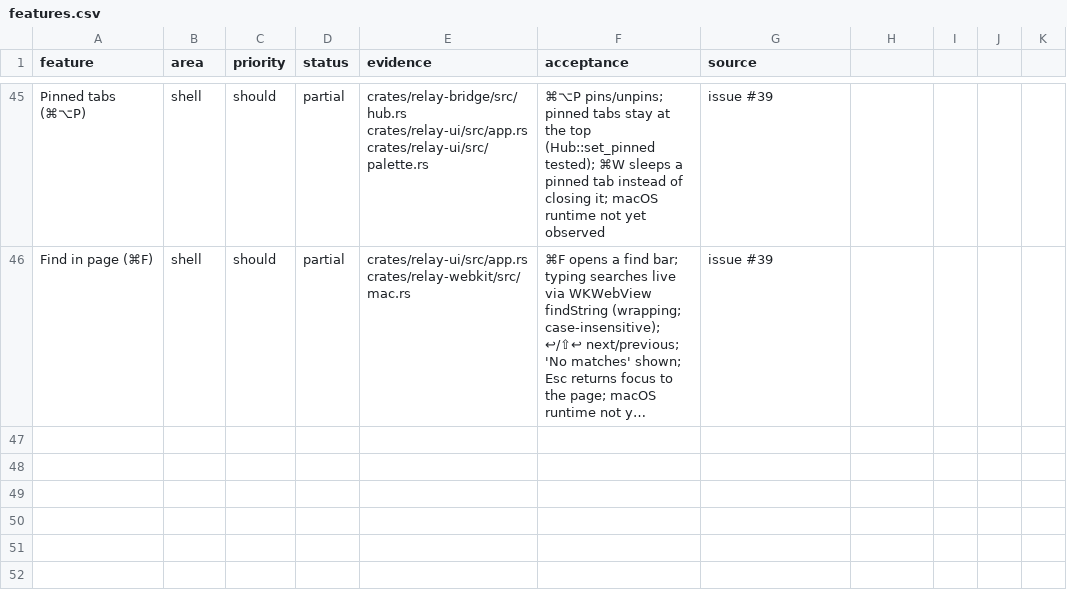
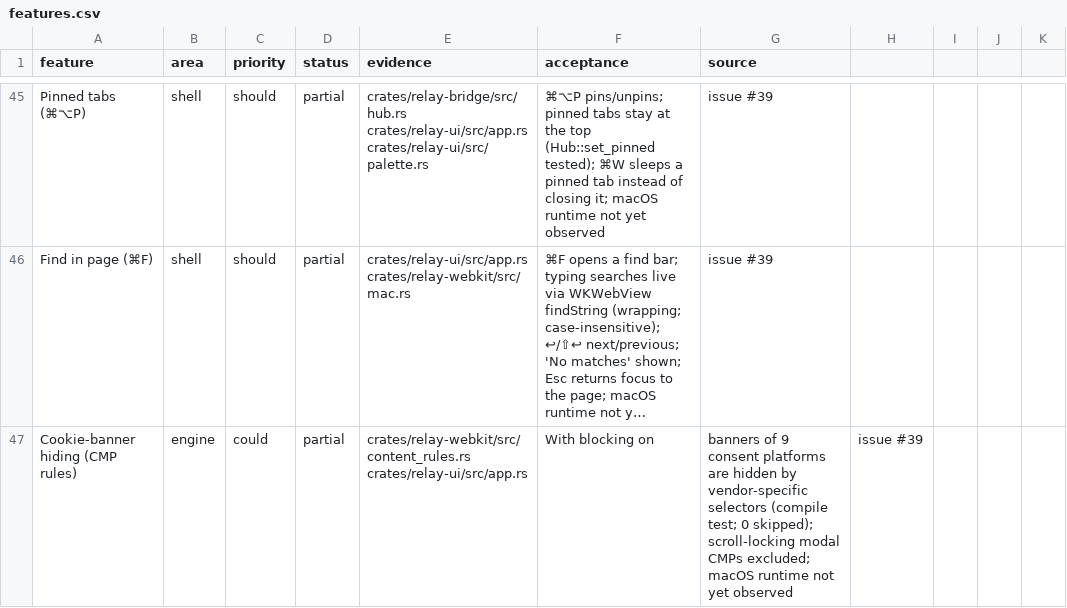
Before and after one commit to TomSzenessy/RelayBrowser, a CSV file: docs/product/features.csv, drawn as a sheet; only a part is shown, gaps mark what is left out; long unchanged cells end in …; the diff names each change by its address in the sheet, - before the commit and + after, or states it on an @@ line.

```diff
--- a/docs/product/features.csv
+++ b/docs/product/features.csv
+row 47: Cookie-banner hiding (CMP rules) | engine | could | partial | crates/relay-webkit/src/content_rules.rs crates/relay-ui/src/app.rs | With blocking on | banners of 9 consent platforms are hidden by vendor-specific selectors (compile test; 0 skipped); scroll-locking modal CMPs excluded; macOS runtime not yet observed | issue #39
```
Also changed, not shown: 3 other files.
